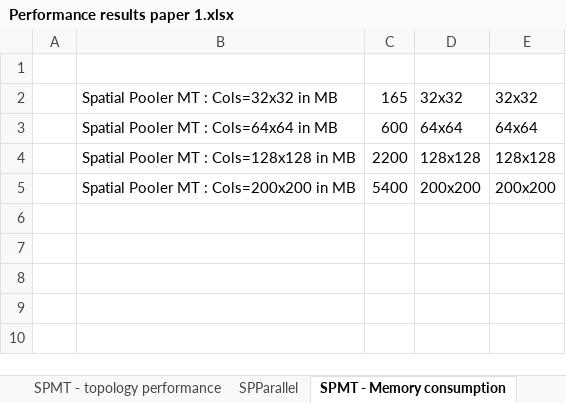
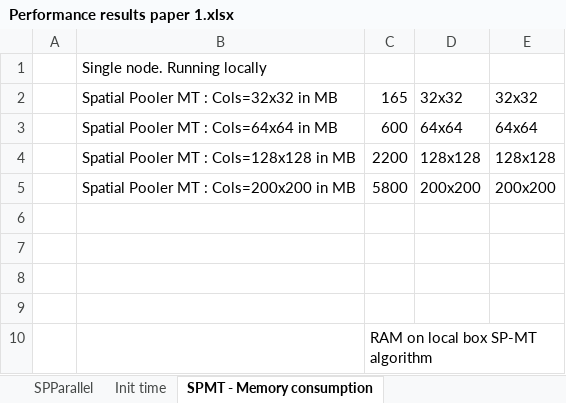
Before and after one commit to ddobric/neocortexapi, an Excel workbook: Results/Performance/Performance results paper 1.xlsx, sheet SPMT - Memory consumption, drawn as a sheet; values as stored, in another font and other column widths than the file's, no borders; charts and pictures not drawn; the diff names each change by its address in the sheet, - before the commit and + after, or states it on an @@ line.

```diff
--- a/Results/Performance/Performance results paper 1.xlsx (sheet SPMT - Memory consumption)
+++ b/Results/Performance/Performance results paper 1.xlsx (sheet SPMT - Memory consumption)
+sheet tab: Init time
-B1: (empty)
+B1: Single node. Running locally
-C5: 5400
+C5: 5800
+row 6: (empty)
+row 7: (empty)
+row 8: (empty)
+row 9: (empty)
+row 10:  |  | RAM on local box SP-MT algorithm
```
Also changed, not shown: sheet SPParallel, charts or pictures, 2 other files.
